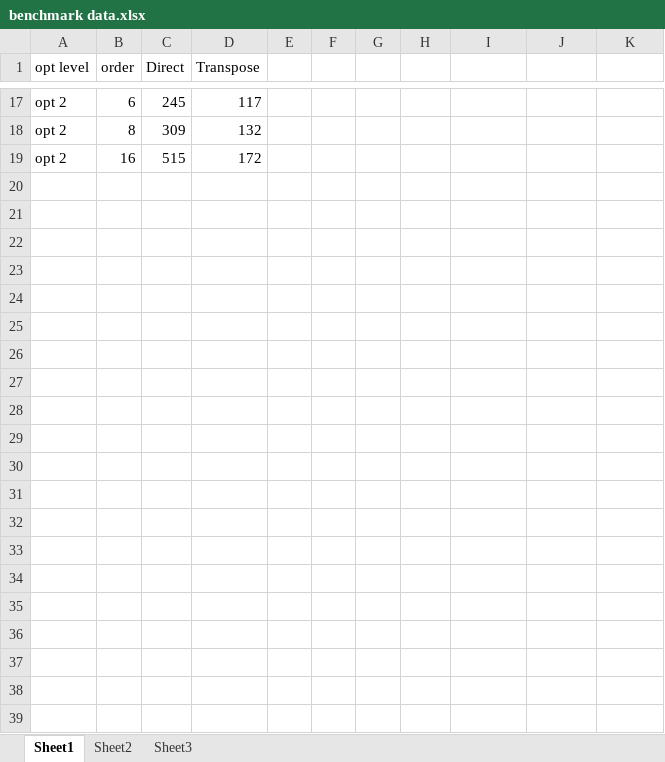
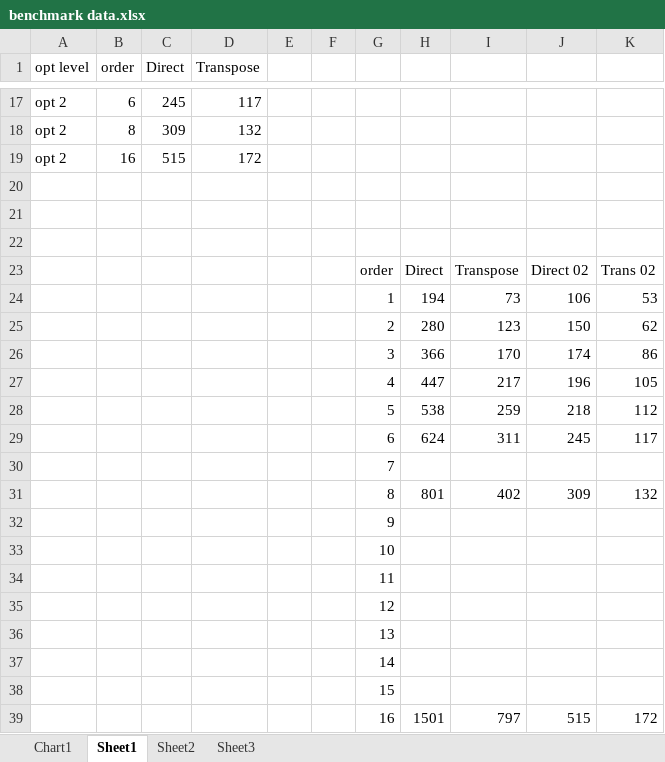
Before and after one commit to kronocharia/RTDSPlab, an Excel workbook: lab5/benchmark data.xlsx, sheet Sheet1, drawn as a sheet; only a part is shown, gaps mark what is left out; values as stored, in another font and other column widths than the file's, no borders; the diff names each change by its address in the sheet, - before the commit and + after, or states it on an @@ line.

Commit message:
[Lab5] Excel Graph

```diff
--- a/lab5/benchmark data.xlsx (sheet Sheet1)
+++ b/lab5/benchmark data.xlsx (sheet Sheet1)
+sheet tab: Chart1
+row 20: (empty)
+row 21: (empty)
+row 22: (empty)
+row 23:  |  |  |  |  |  | order | Direct | Transpose | Direct 02 | Trans 02
+row 24:  |  |  |  |  |  | 1 | 194 | 73 | 106 | 53
+row 25:  |  |  |  |  |  | 2 | 280 | 123 | 150 | 62
+row 26:  |  |  |  |  |  | 3 | 366 | 170 | 174 | 86
+row 27:  |  |  |  |  |  | 4 | 447 | 217 | 196 | 105
+row 28:  |  |  |  |  |  | 5 | 538 | 259 | 218 | 112
+row 29:  |  |  |  |  |  | 6 | 624 | 311 | 245 | 117
+row 30:  |  |  |  |  |  | 7
+row 31:  |  |  |  |  |  | 8 | 801 | 402 | 309 | 132
+row 32:  |  |  |  |  |  | 9
+row 33:  |  |  |  |  |  | 10
+row 34:  |  |  |  |  |  | 11
+row 35:  |  |  |  |  |  | 12
+row 36:  |  |  |  |  |  | 13
+row 37:  |  |  |  |  |  | 14
+row 38:  |  |  |  |  |  | 15
+row 39:  |  |  |  |  |  | 16 | 1501 | 797 | 515 | 172
```
Also changed, not shown: charts or pictures, 1 other file.
